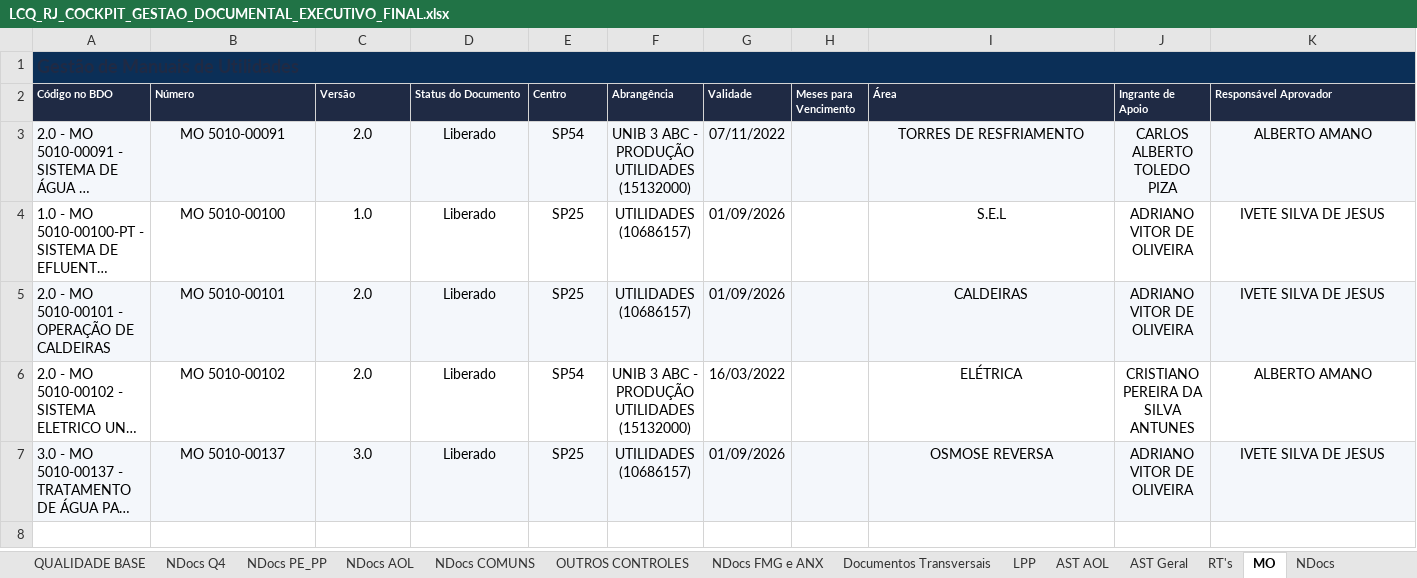
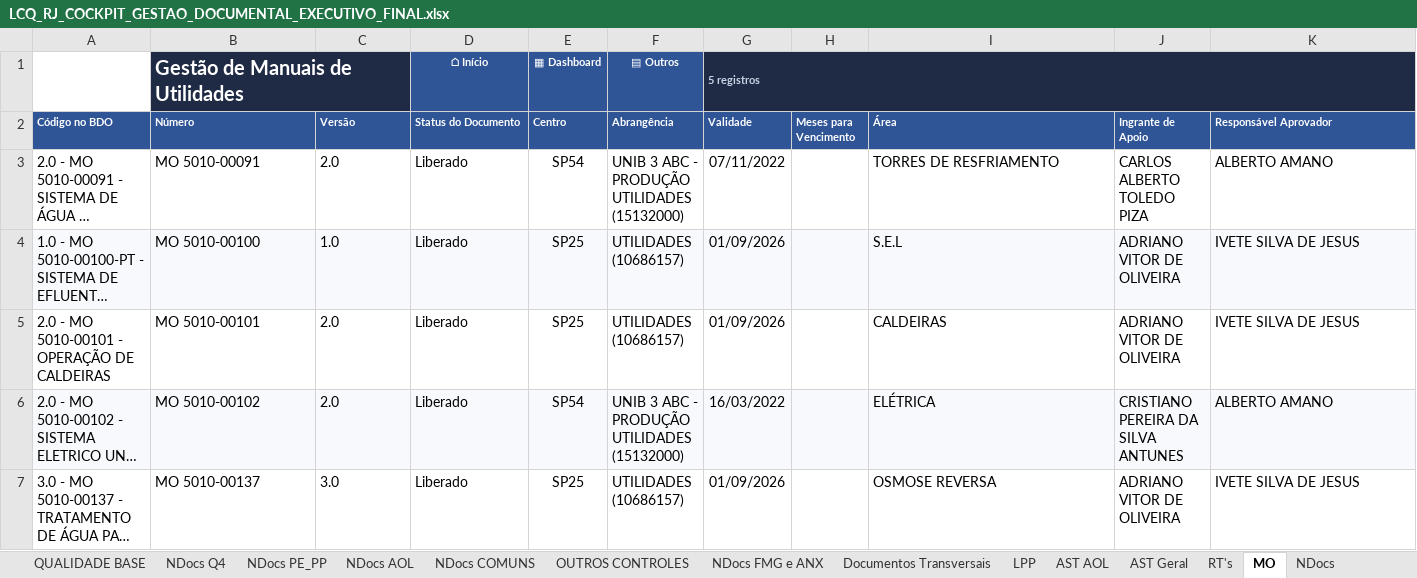
Before and after one commit to rodrigobtmota/lcq-cards, an Excel workbook: cockpit-gestao-documental/LCQ_RJ_COCKPIT_GESTAO_DOCUMENTAL_EXECUTIVO_FINAL.xlsx, sheet MO, drawn as a sheet; only a part is shown; long unchanged cells end in …; values as stored, in another font and other column widths than the file's, no borders; charts and pictures and conditional formats and table styles not drawn; removed rows and columns are numbered as before the commit, all else as after; rows hold the shown columns only; the diff covers the shown part only; the diff names each change by its address in the sheet, - before the commit and + after, or states it on an @@ line.

```diff
--- a/cockpit-gestao-documental/LCQ_RJ_COCKPIT_GESTAO_DOCUMENTAL_EXECUTIVO_FINAL.xlsx (sheet MO)
+++ b/cockpit-gestao-documental/LCQ_RJ_COCKPIT_GESTAO_DOCUMENTAL_EXECUTIVO_FINAL.xlsx (sheet MO)
-row 1: Gestão de Manuais de Utilidades
+row 1:  | Gestão de Manuais de Utilidades |  | ⌂ Início | ▦ Dashboard | ▤ Outros | 5 registros
-A2:K2 fill: #1F2A44
+A2:K2 fill: #2F5597
-A3:K3 fill: #F4F7FB
+A3:K3 fill: none
-B3:D7 alignment: center
+B3:D7 alignment: left
-F3:F7 alignment: center
+F3:F7 alignment: left
-I3:K7 alignment: center
+I3:K7 alignment: left
-A4:K4 fill: none
+A4:K4 fill: #F7F9FC
-A5:K5 fill: #F4F7FB
+A5:K5 fill: none
-A6:K6 fill: none
+A6:K6 fill: #F7F9FC
-A7:K7 fill: #F4F7FB
+A7:K7 fill: none
```
Also changed, not shown: cell formats elsewhere in this sheet, sheet DASHBOARD EXECUTIVO, sheet INÍCIO, sheet OUTROS CONTROLES, sheet BASE CONSOLIDADA, sheet LPP, sheet Documentos Transversais, 14 more sheets, charts or pictures, 2 other files.
